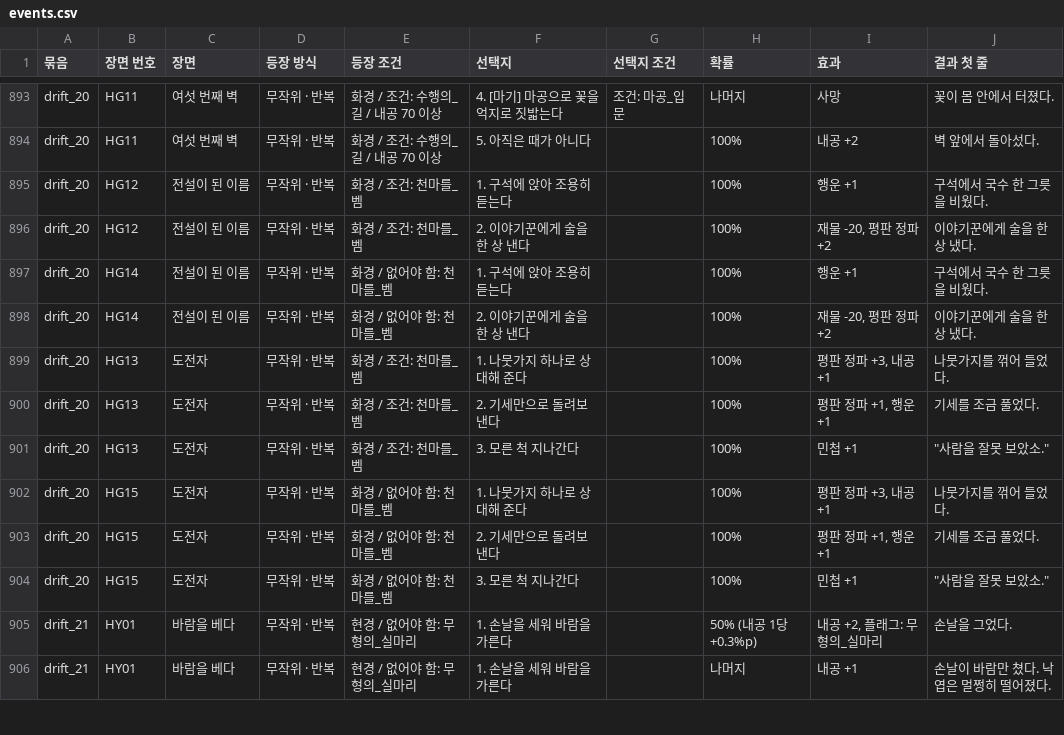
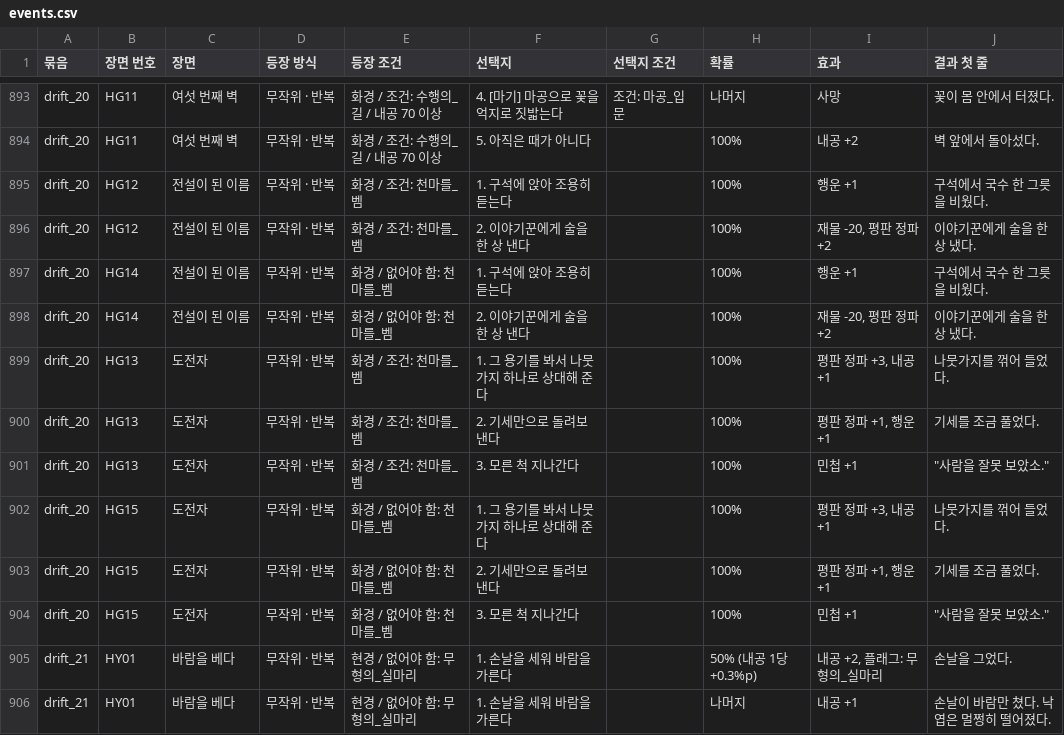
Before and after one commit to wjdcotjd123-art/SUNHEYB, a CSV file: docs/events/events.csv, drawn as a sheet; only a part is shown, gaps mark what is left out.

```diff
--- a/docs/events/events.csv
+++ b/docs/events/events.csv
@@ -898,6 +898,6 @@ drift_20,HG14,전설이 된 이름,무작위 · 반복,화경 / 없어야 함:
 drift_20,HG14,전설이 된 이름,무작위 · 반복,화경 / 없어야 함: 천마를_벰,2. 이야기꾼에게 술을 한 상 낸다,,100%,"재물 -20, 평판 정파 +2",이야기꾼에게 술을 한 상 냈다.
-drift_20,HG13,도전자,무작위 · 반복,화경 / 조건: 천마를_벰,1. 나뭇가지 하나로 상대해 준다,,100%,"평판 정파 +3, 내공 +1",나뭇가지를 꺾어 들었다.
+drift_20,HG13,도전자,무작위 · 반복,화경 / 조건: 천마를_벰,1. 그 용기를 봐서 나뭇가지 하나로 상대해 준다,,100%,"평판 정파 +3, 내공 +1",나뭇가지를 꺾어 들었다.
 drift_20,HG13,도전자,무작위 · 반복,화경 / 조건: 천마를_벰,2. 기세만으로 돌려보낸다,,100%,"평판 정파 +1, 행운 +1",기세를 조금 풀었다.
 drift_20,HG13,도전자,무작위 · 반복,화경 / 조건: 천마를_벰,3. 모른 척 지나간다,,100%,민첩 +1,"""사람을 잘못 보았소."""
-drift_20,HG15,도전자,무작위 · 반복,화경 / 없어야 함: 천마를_벰,1. 나뭇가지 하나로 상대해 준다,,100%,"평판 정파 +3, 내공 +1",나뭇가지를 꺾어 들었다.
+drift_20,HG15,도전자,무작위 · 반복,화경 / 없어야 함: 천마를_벰,1. 그 용기를 봐서 나뭇가지 하나로 상대해 준다,,100%,"평판 정파 +3, 내공 +1",나뭇가지를 꺾어 들었다.
 drift_20,HG15,도전자,무작위 · 반복,화경 / 없어야 함: 천마를_벰,2. 기세만으로 돌려보낸다,,100%,"평판 정파 +1, 행운 +1",기세를 조금 풀었다.
```
Also changed, not shown: 5 other files.
